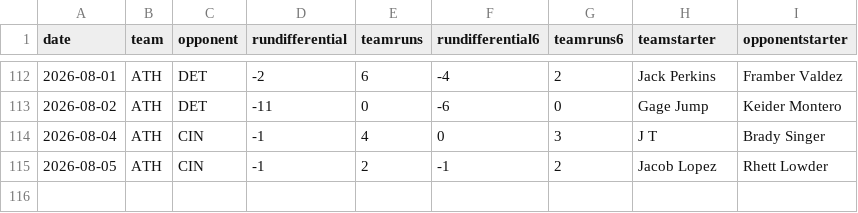
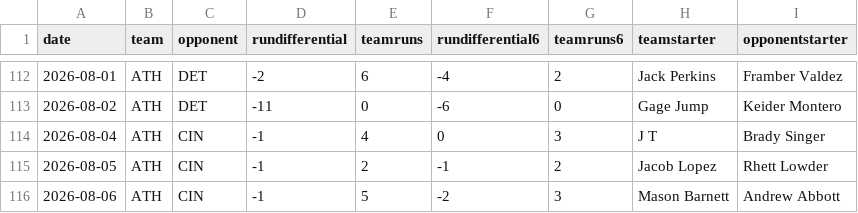
Before and after one commit to fantasy-toolz/mlb-predictions, a CSV file: data/2026/teams/ATH.csv, drawn as a sheet; only a part is shown, gaps mark what is left out; the diff names each change by its address in the sheet, - before the commit and + after, or states it on an @@ line.

```diff
--- a/data/2026/teams/ATH.csv
+++ b/data/2026/teams/ATH.csv
+row 116: 2026-08-06 | ATH | CIN | -1 | 5 | -2 | 3 | Mason Barnett | Andrew Abbott
```
Also changed, not shown: data/2026/teams/BOS.csv, data/2026/teams/CLE.csv, 23 other files.
